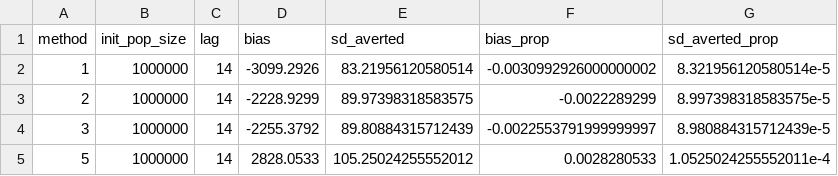
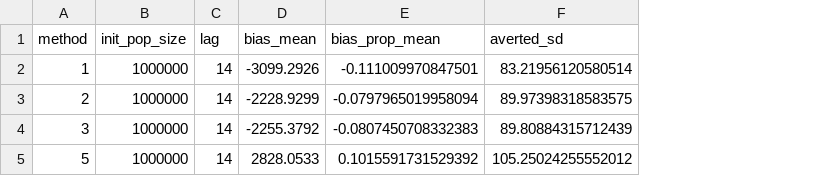
Before and after one commit to khvorov45/influenza-impact, a CSV file: sim-sum/sum-10000sims.csv, drawn as a sheet; removed rows and columns are numbered as before the commit, all else as after; the diff names each change by its address in the sheet, - before the commit and + after, or states it on an @@ line.

Commit message:
Update sum-10000sims.csv

```diff
--- a/sim-sum/sum-10000sims.csv
+++ b/sim-sum/sum-10000sims.csv
+column E (bias_prop_mean), rows 2-5: -0.111009970847501 | -0.0797965019958094 | -0.0807450708332383 | 0.1015591731529392
-column F (bias_prop), rows 2-5: -0.0030992926000000002 | -0.0022289299 | -0.0022553791999999997 | 0.0028280533
-column G (sd_averted_prop), rows 2-5: 8.321956120580514e-5 | 8.997398318583575e-5 | 8.980884315712439e-5 | 1.0525024255552011e-4
-D1: bias
+D1: bias_mean
-F1: sd_averted
+F1: averted_sd
```
